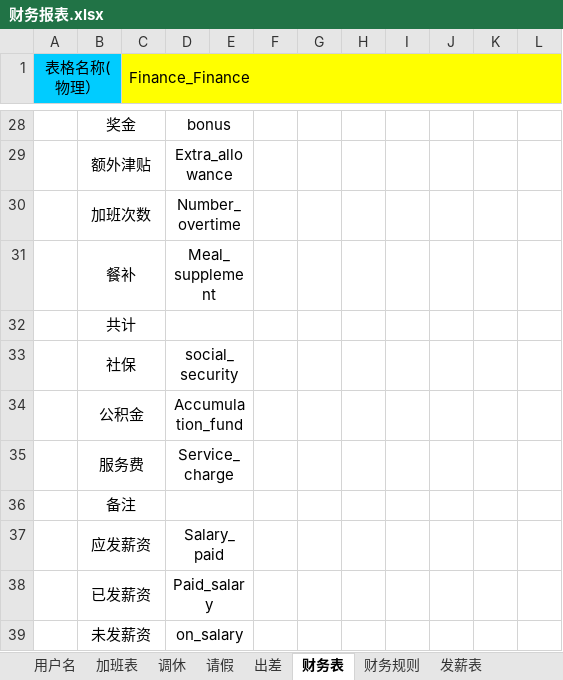
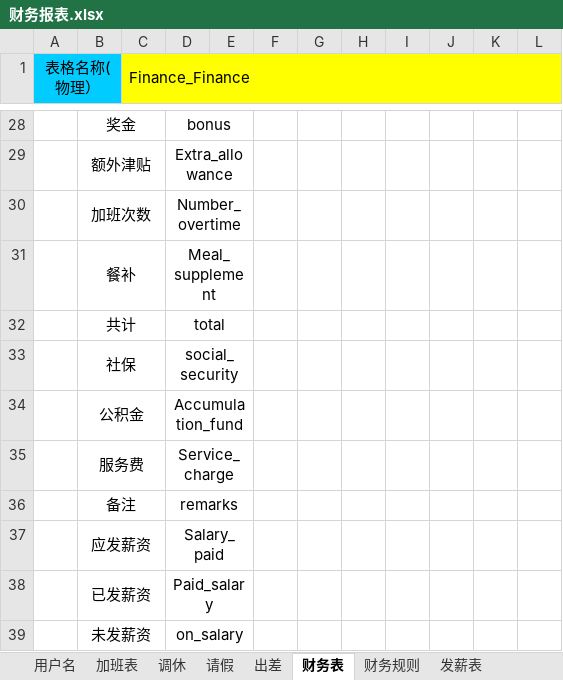
Before and after one commit to FlyingLeopard-Php/Finance, an Excel workbook: 财务报表.xlsx, sheet 财务表, drawn as a sheet; only a part is shown, gaps mark what is left out; values as stored, in another font and other column widths than the file's, no borders; the diff names each change by its address in the sheet, - before the commit and + after, or states it on an @@ line.

```diff
--- a/财务报表.xlsx (sheet 财务表)
+++ b/财务报表.xlsx (sheet 财务表)
-D32: (empty)
+D32: total
-D36: (empty)
+D36: remarks
```
Also changed, not shown: sheet 发薪表, sheet 加班表, 10 other files.
